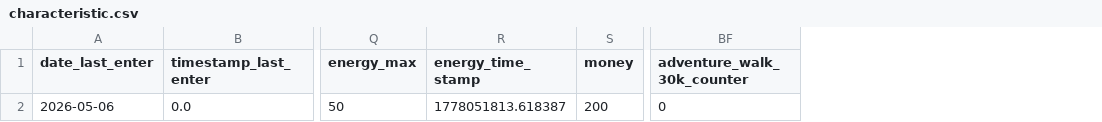
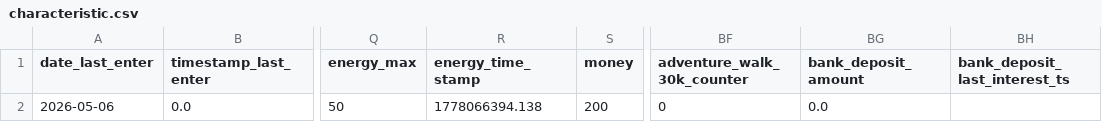
Before and after one commit to A1ekseyN/2Walks, a CSV file: characteristic.csv, drawn as a sheet; only a part is shown, gaps mark what is left out; the diff names each change by its address in the sheet, - before the commit and + after, or states it on an @@ line.

Commit message:
Version: 0.2.2 (task 4.49.0.0 — Bank infra: BankState + save/load — done; Phase 0.0).
Старт реализации банковской системы (зонтичная 4.49). Версия 0.2.2 будет
оставаться на всех фазах банка — каждый коммит = инкремент внутри одной
minor-версии до завершения всей фичи.

Phase 0.0 = только state-инфра, без UI. Изменения в state.py:
- Новый nested dataclass BankState (deposit_amount: float = 0.0,
  deposit_last_interest_ts: Optional[float] = None). Имя поля выбрано
  вместо jargon-а accrual_ts — читается понятно.
- GameState получает поле bank: BankState с default_factory.
- to_dict / from_dict / update_from_dict — round-trip через flat-keys
  bank_deposit_amount / bank_deposit_last_interest_ts. Старые сейвы без
  bank-полей загружаются корректно (defaults применяются).
- Loan-поля НЕ добавлены — придут в Phase 4 (4.49.2.1) когда понадобятся.

5 новых тестов в test_state.py (default / round-trip / legacy-load /
zero-amount / float-precision). 2 существующих теста обновлены:
test_legacy_flat_dict_loads — strict d2==legacy ослаблено до object-level
равенства; test_default_state_to_dict_has_all_legacy_keys — добавлены 2
новых key в expected_keys (60 keys total).

Локация Bank всё ещё показывает "В разработке" — bank_location stub не
трогался; UI добавится в Phase 0.1 (4.49.0.1 — Депозиты: внести/снять).

TASKS.md полностью реструктурирован: 4.49.x теперь 7 подзадач вместо 4
(зонтичные 4.49.0/1/2 со вложенными подзадачами + 4.49.3 один уровень).

412 tests pass (407 + 5 новых), mypy 0 issues.

```diff
--- a/characteristic.csv
+++ b/characteristic.csv
+column BG (bank_deposit_amount), row 2: 0.0
+column BH (bank_deposit_last_interest_ts), empty
-R2 (energy_time_stamp): 1778051813.618387
+R2 (energy_time_stamp): 1778066394.138
```
Also changed, not shown: 7 other files.
